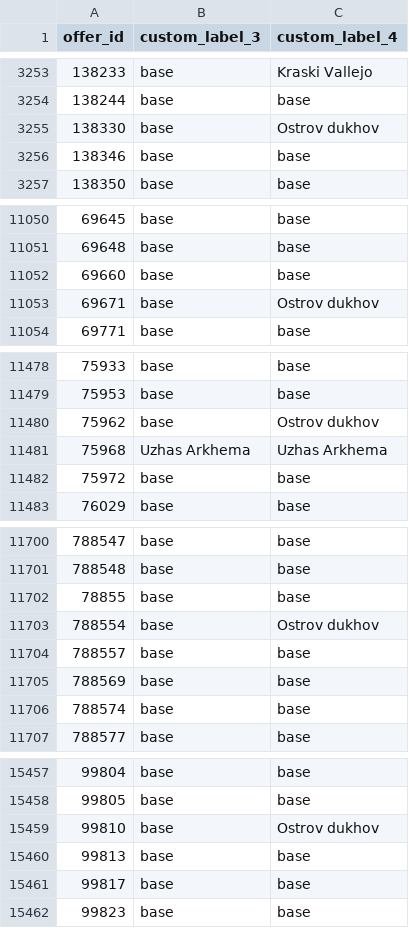
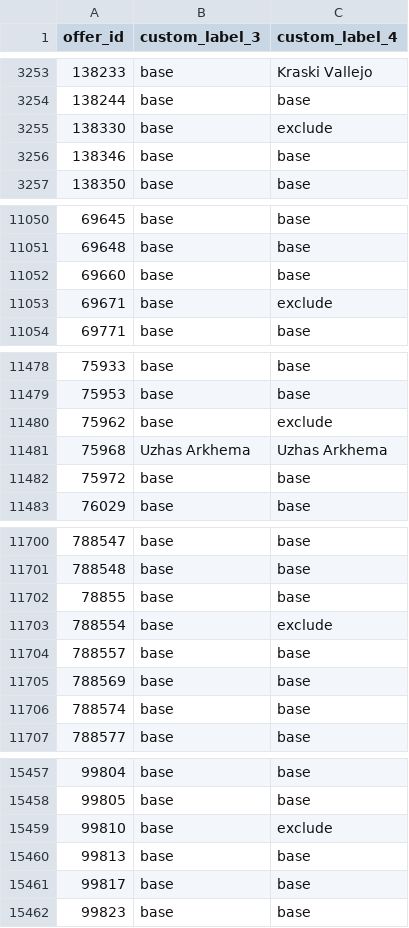
Before and after one commit to Loungechill/hobbygamesnewgroups, a CSV file: hobby_games_offer_labels.csv, drawn as a sheet; only a part is shown, gaps mark what is left out.

Commit message:
Exclude Island of Spirits from both DINREM campaign variants

```diff
--- a/hobby_games_offer_labels.csv
+++ b/hobby_games_offer_labels.csv
@@ -3254,3 +3254,3 @@ offer_id,custom_label_3,custom_label_4
 138244,base,base
-138330,base,Ostrov dukhov
+138330,base,exclude
 138346,base,base
@@ -11052,3 +11052,3 @@ offer_id,custom_label_3,custom_label_4
 69660,base,base
-69671,base,Ostrov dukhov
+69671,base,exclude
 69771,base,base
@@ -11479,3 +11479,3 @@ offer_id,custom_label_3,custom_label_4
 75953,base,base
-75962,base,Ostrov dukhov
+75962,base,exclude
 75968,Uzhas Arkhema,Uzhas Arkhema
@@ -11702,3 +11702,3 @@ offer_id,custom_label_3,custom_label_4
 78855,base,base
-788554,base,Ostrov dukhov
+788554,base,exclude
 788557,base,base
@@ -15458,3 +15458,3 @@ offer_id,custom_label_3,custom_label_4
 99805,base,base
-99810,base,Ostrov dukhov
+99810,base,exclude
 99813,base,base
```
